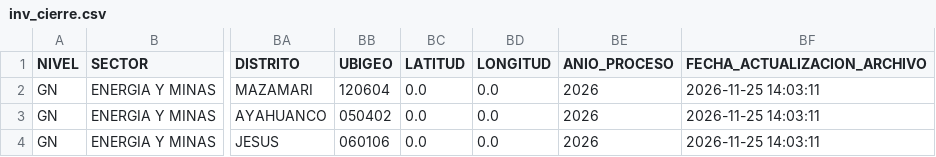
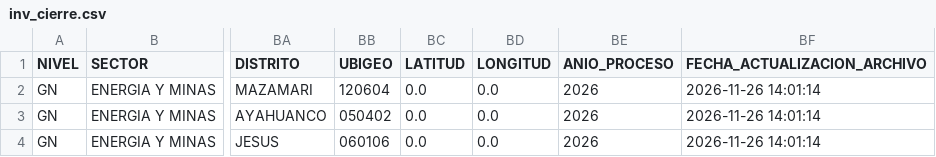
Before and after one commit to WaaRyuk/mef-gasto-diario, a CSV file: output/inv_cierre.csv, drawn as a sheet; only a part is shown, gaps mark what is left out; the diff names each change by its address in the sheet, - before the commit and + after, or states it on an @@ line.

```diff
--- a/output/inv_cierre.csv
+++ b/output/inv_cierre.csv
-BF2:BF4 (FECHA_ACTUALIZACION_ARCHIVO): 2026-11-25 14:03:11
+BF2:BF4 (FECHA_ACTUALIZACION_ARCHIVO): 2026-11-26 14:01:14
```
Also changed, not shown: output/inv_brechas.csv, output/inv_componentes.csv, 5 other files.
